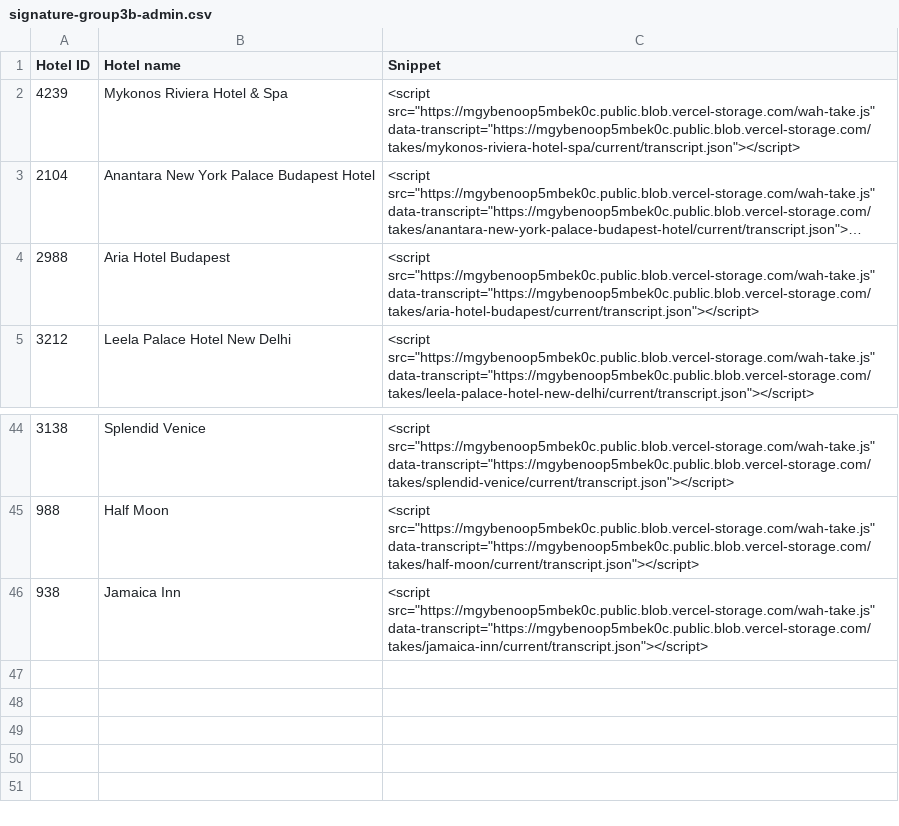
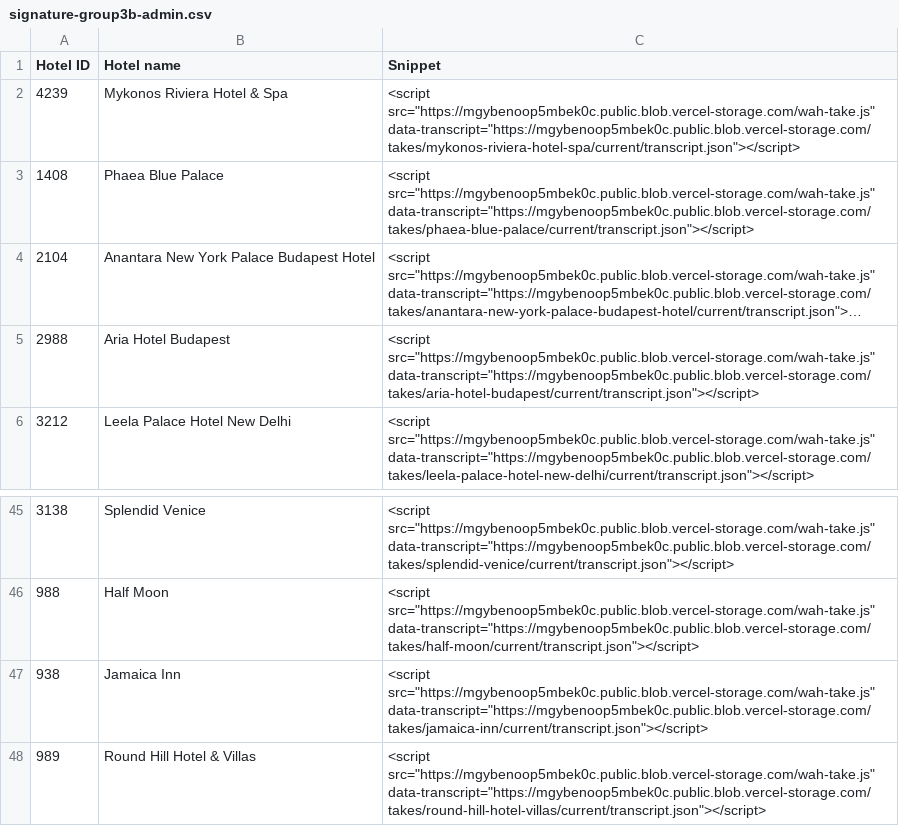
Before and after one commit to Vincenzo182631/whatahotel-voice, a CSV file: exports/signature-group3b-admin.csv, drawn as a sheet; only a part is shown, gaps mark what is left out; long unchanged cells end in …; the diff names each change by its address in the sheet, - before the commit and + after, or states it on an @@ line.

```diff
--- a/exports/signature-group3b-admin.csv
+++ b/exports/signature-group3b-admin.csv
+row 3: 1408 | Phaea Blue Palace | <script src="https://mgybenoop5mbek0c.public.blob.vercel-storage.com/wah-take.js" data-transcript="https://mgybenoop5mbek0c.public.blob.vercel-storage.com/takes/phaea-blue-palace/current/transcript.json"></script>
+row 48: 989 | Round Hill Hotel & Villas | <script src="https://mgybenoop5mbek0c.public.blob.vercel-storage.com/wah-take.js" data-transcript="https://mgybenoop5mbek0c.public.blob.vercel-storage.com/takes/round-hill-hotel-villas/current/transcript.json"></script>
```
Also changed, not shown: exports/signature-group3b-id-snippet.csv, 1 other file.
